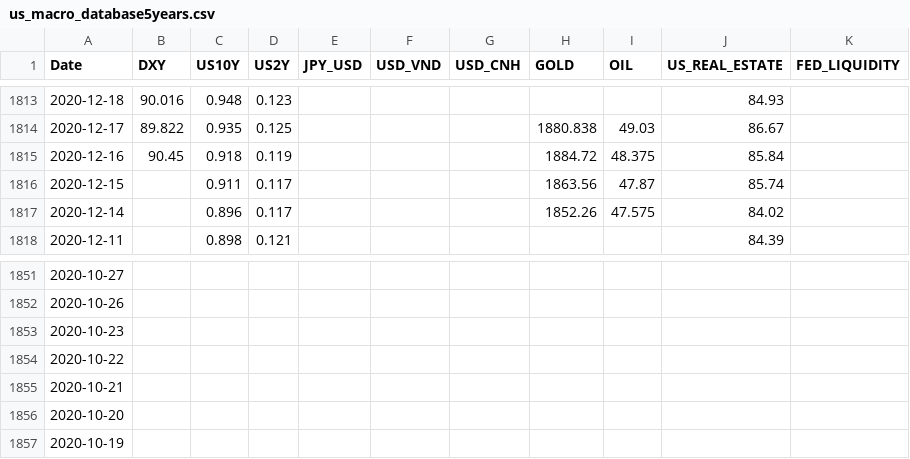
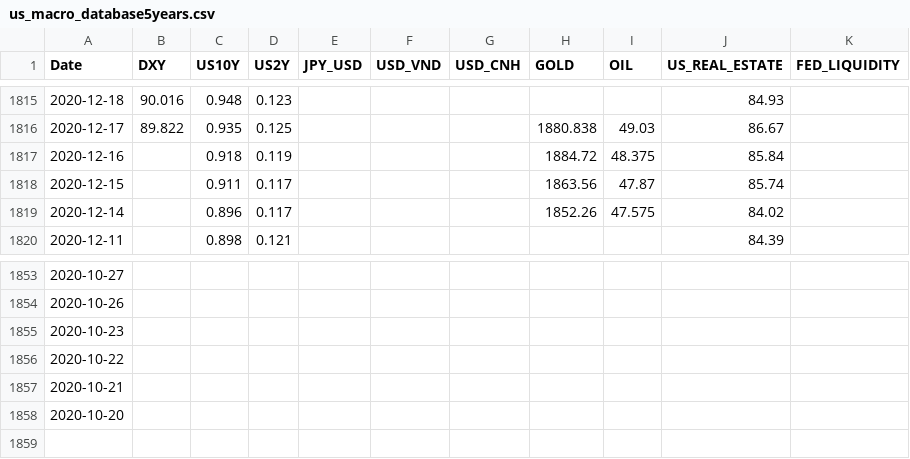
Before and after one commit to baoduonght/vnindexcycle, a CSV file: us_macro_database5years.csv, drawn as a sheet; only a part is shown, gaps mark what is left out; the diff covers the shown part only.

```diff
--- a/us_macro_database5years.csv
+++ b/us_macro_database5years.csv
@@ -1814,3 +1816,3 @@ Date,DXY,US10Y,US2Y,JPY_USD,USD_VND,USD_CNH,GOLD,OIL,US_REAL_ESTATE,FED_LIQUIDIT
 2020-12-17,89.822,0.935,0.125,,,,1880.838,49.03,86.67,
-2020-12-16,90.45,0.918,0.119,,,,1884.72,48.375,85.84,
+2020-12-16,,0.918,0.119,,,,1884.72,48.375,85.84,
 2020-12-15,,0.911,0.117,,,,1863.56,47.87,85.74,
@@ -1856,2 +1858 @@ Date,DXY,US10Y,US2Y,JPY_USD,USD_VND,USD_CNH,GOLD,OIL,US_REAL_ESTATE,FED_LIQUIDIT
 2020-10-20,,,,,,,,,,
-2020-10-19,,,,,,,,,,
```
Also changed, not shown: 2 added rows and 16 edited cells elsewhere in this file, macro_database.csv, macro_database5years.csv, 1 other file.
